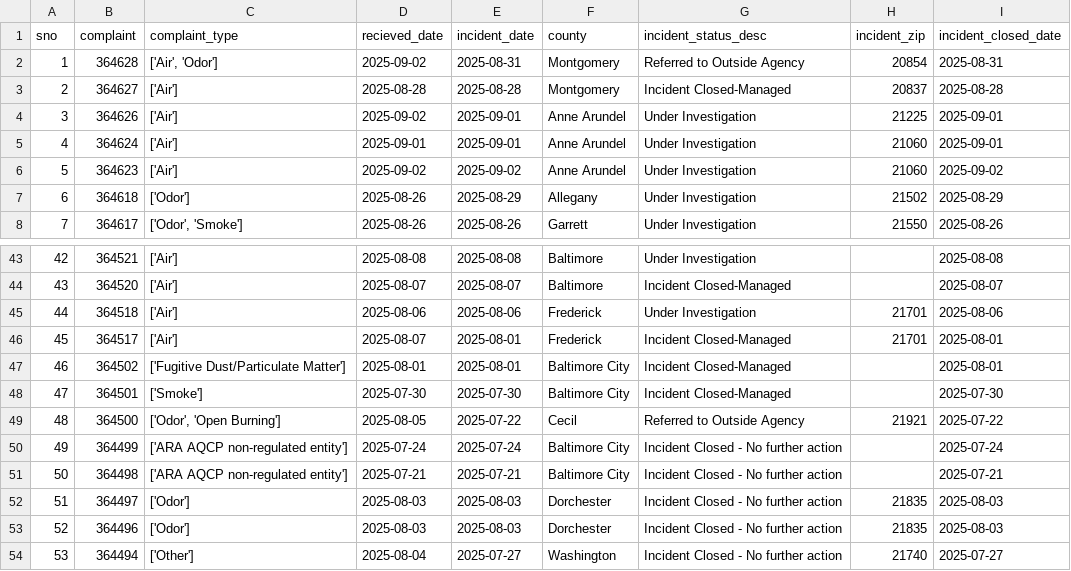
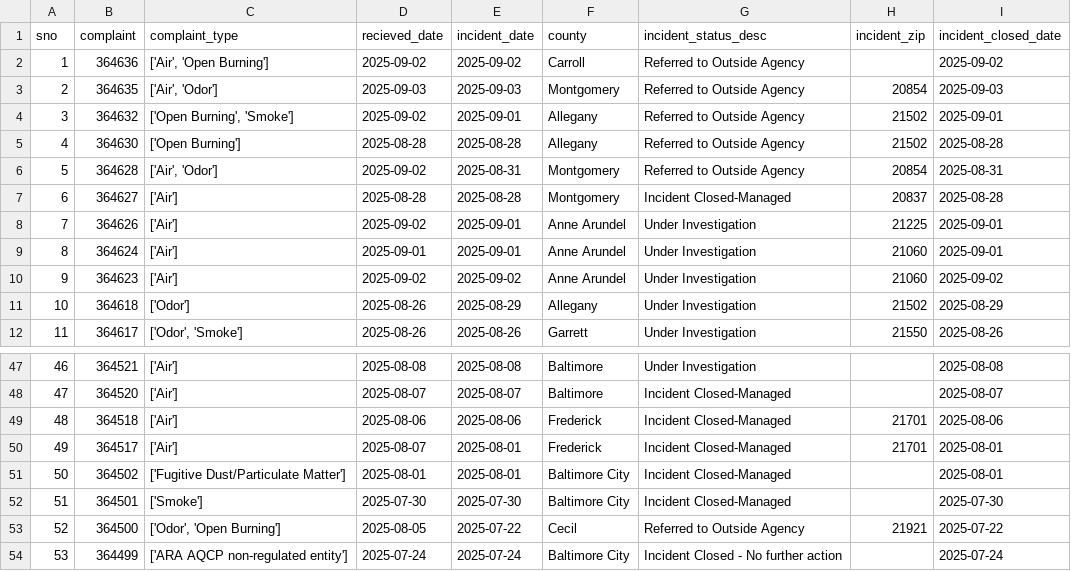
Before and after one commit to gguerrei/live-nicar-pipeline, a CSV file: exported_data/all_complaints.csv, drawn as a sheet; only a part is shown, gaps mark what is left out; the shorter side is filled out with more unchanged rows; addresses are those after the commit; the diff names each change by its address in the sheet, - before the commit and + after, or states it on an @@ line.

```diff
--- a/exported_data/all_complaints.csv
+++ b/exported_data/all_complaints.csv
+row 2: 1 | 364636 | ['Air', 'Open Burning'] | 2025-09-02 | 2025-09-02 | Carroll | Referred to Outside Agency |  | 2025-09-02
+row 3: 2 | 364635 | ['Air', 'Odor'] | 2025-09-03 | 2025-09-03 | Montgomery | Referred to Outside Agency | 20854 | 2025-09-03
+row 4: 3 | 364632 | ['Open Burning', 'Smoke'] | 2025-09-02 | 2025-09-01 | Allegany | Referred to Outside Agency | 21502 | 2025-09-01
+row 5: 4 | 364630 | ['Open Burning'] | 2025-08-28 | 2025-08-28 | Allegany | Referred to Outside Agency | 21502 | 2025-08-28
@@ column A (sno) renumbered from row 6 down @@
-G49 (incident_status_desc): Under Investigation
+G49 (incident_status_desc): Incident Closed-Managed
```
Also changed, not shown: exported_data/invalid_counties.csv.
